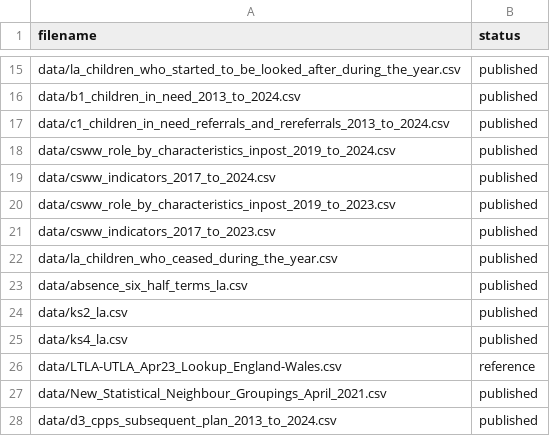
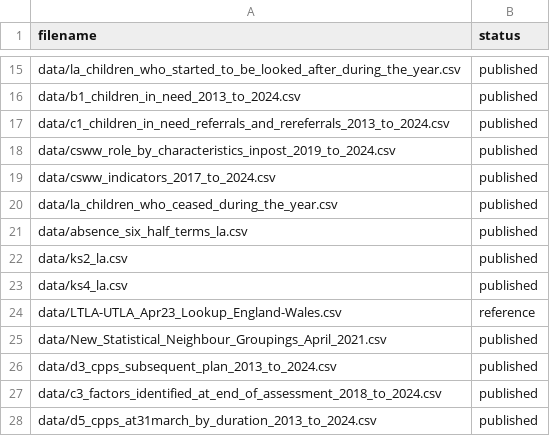
Before and after one commit to dfe-analytical-services/CSC_outcomes_and_enablers, a CSV file: datafiles_log.csv, drawn as a sheet; only a part is shown, gaps mark what is left out; the shorter side is filled out with more unchanged rows.

Commit message:
removed 2 csvs: csww_indicators_2017_to_2023 andcsww_role_by_characteristics_inpost_2019_to_2023 and removed them from the datafiles_log.csv

```diff
--- a/datafiles_log.csv
+++ b/datafiles_log.csv
@@ -19,4 +19,2 @@ data/csww_role_by_characteristics_inpost_2019_to_2024.csv,published
 data/csww_indicators_2017_to_2024.csv,published
-data/csww_role_by_characteristics_inpost_2019_to_2023.csv,published
-data/csww_indicators_2017_to_2023.csv,published
 data/la_children_who_ceased_during_the_year.csv,published
```
Also changed, not shown: 2 other files.
